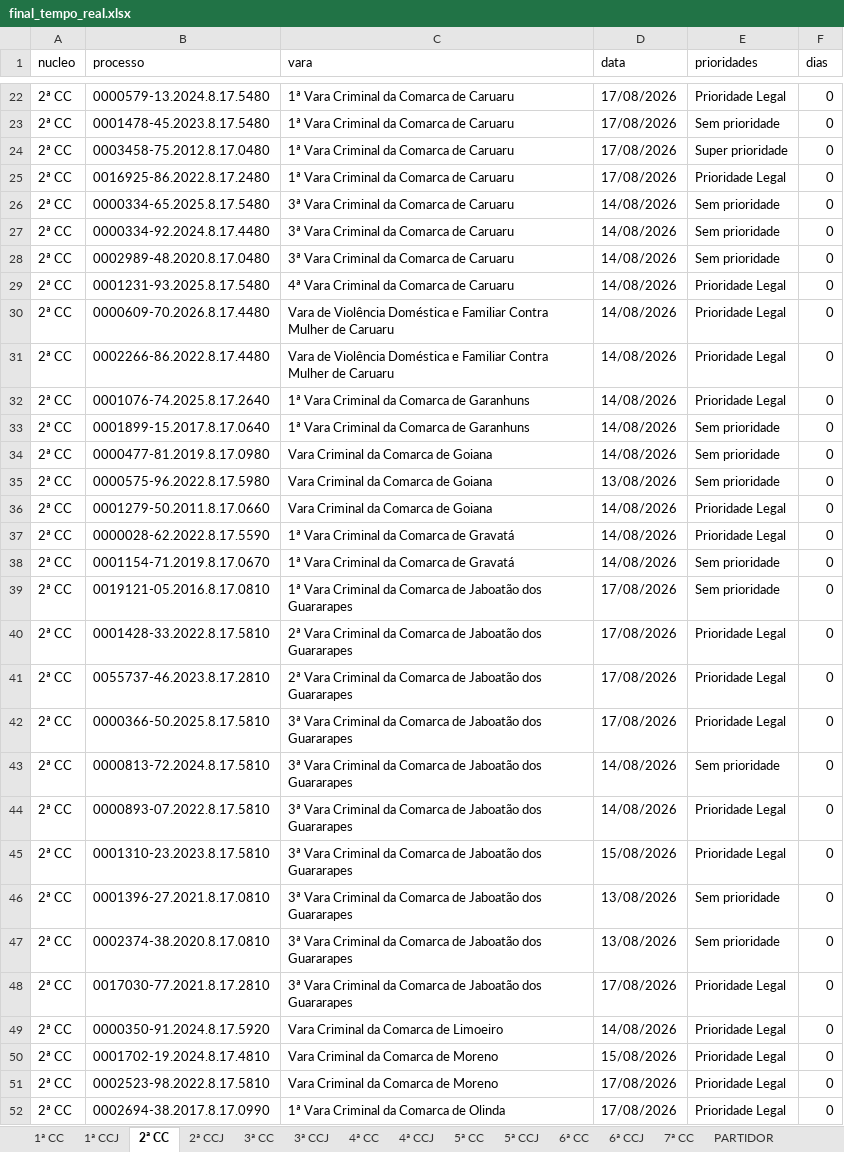
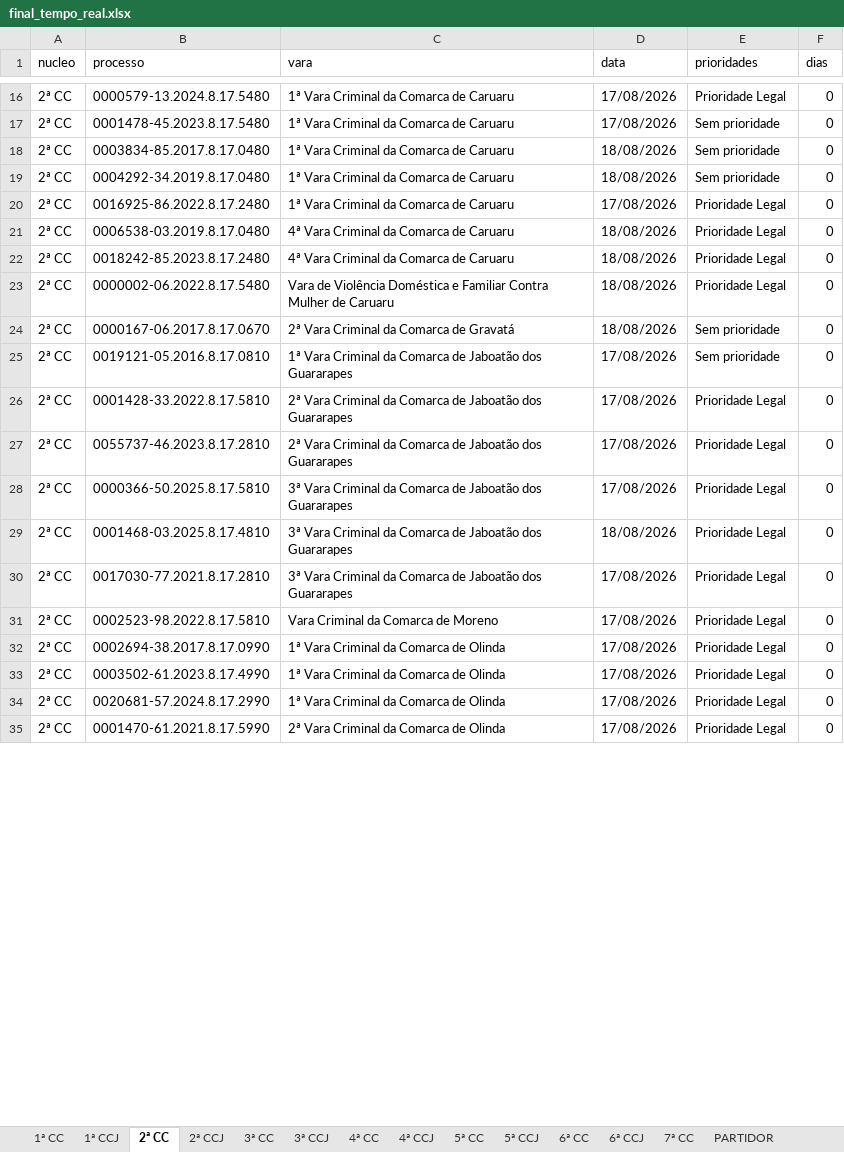
Before and after one commit to Fasri/Pipeline_tjpe_contado, an Excel workbook: data_transform/final_tempo_real.xlsx, sheet 2ª CC, drawn as a sheet; only a part is shown, gaps mark what is left out; the shorter side is filled out with more unchanged rows; values as stored, in another font and other column widths than the file's, no borders; removed rows and columns are numbered as before the commit, all else as after; the diff covers the shown part only; the diff names each change by its address in the sheet, - before the commit and + after, or states it on an @@ line.

```diff
--- a/data_transform/final_tempo_real.xlsx (sheet 2ª CC)
+++ b/data_transform/final_tempo_real.xlsx (sheet 2ª CC)
-B18 (processo): 0003458-75.2012.8.17.0480
+B18 (processo): 0003834-85.2017.8.17.0480
-D18 (data): 17/08/2026
+D18 (data): 18/08/2026
-E18 (prioridades): Super prioridade
+E18 (prioridades): Sem prioridade
+row 19: 2ª CC | 0004292-34.2019.8.17.0480 | 1ª Vara Criminal da Comarca de Caruaru | 18/08/2026 | Sem prioridade | 0
-row 26: 2ª CC | 0000334-65.2025.8.17.5480 | 3ª Vara Criminal da Comarca de Caruaru | 14/08/2026 | Sem prioridade | 0
-row 27: 2ª CC | 0000334-92.2024.8.17.4480 | 3ª Vara Criminal da Comarca de Caruaru | 14/08/2026 | Sem prioridade | 0
-row 28: 2ª CC | 0002989-48.2020.8.17.0480 | 3ª Vara Criminal da Comarca de Caruaru | 14/08/2026 | Sem prioridade | 0
-B21 (processo): 0001231-93.2025.8.17.5480
+B21 (processo): 0006538-03.2019.8.17.0480
-D21:D23 (data): 14/08/2026
+D21:D23 (data): 18/08/2026
-B22 (processo): 0000609-70.2026.8.17.4480
+B22 (processo): 0018242-85.2023.8.17.2480
-C22 (vara): Vara de Violência Doméstica e Familiar Contra Mulher de Caruaru
+C22 (vara): 4ª Vara Criminal da Comarca de Caruaru
-B23 (processo): 0002266-86.2022.8.17.4480
+B23 (processo): 0000002-06.2022.8.17.5480
-row 32: 2ª CC | 0001076-74.2025.8.17.2640 | 1ª Vara Criminal da Comarca de Garanhuns | 14/08/2026 | Prioridade Legal | 0
-row 33: 2ª CC | 0001899-15.2017.8.17.0640 | 1ª Vara Criminal da Comarca de Garanhuns | 14/08/2026 | Sem prioridade | 0
-row 34: 2ª CC | 0000477-81.2019.8.17.0980 | Vara Criminal da Comarca de Goiana | 14/08/2026 | Sem prioridade | 0
-row 35: 2ª CC | 0000575-96.2022.8.17.5980 | Vara Criminal da Comarca de Goiana | 13/08/2026 | Sem prioridade | 0
-row 36: 2ª CC | 0001279-50.2011.8.17.0660 | Vara Criminal da Comarca de Goiana | 14/08/2026 | Prioridade Legal | 0
-row 37: 2ª CC | 0000028-62.2022.8.17.5590 | 1ª Vara Criminal da Comarca de Gravatá | 14/08/2026 | Prioridade Legal | 0
-B24 (processo): 0001154-71.2019.8.17.0670
+B24 (processo): 0000167-06.2017.8.17.0670
-C24 (vara): 1ª Vara Criminal da Comarca de Gravatá
+C24 (vara): 2ª Vara Criminal da Comarca de Gravatá
-D24 (data): 14/08/2026
+D24 (data): 18/08/2026
-row 43: 2ª CC | 0000813-72.2024.8.17.5810 | 3ª Vara Criminal da Comarca de Jaboatão dos Guararapes | 14/08/2026 | Sem prioridade | 0
-B29 (processo): 0000893-07.2022.8.17.5810
+B29 (processo): 0001468-03.2025.8.17.4810
-D29 (data): 14/08/2026
+D29 (data): 18/08/2026
-row 45: 2ª CC | 0001310-23.2023.8.17.5810 | 3ª Vara Criminal da Comarca de Jaboatão dos Guararapes | 15/08/2026 | Prioridade Legal | 0
-row 46: 2ª CC | 0001396-27.2021.8.17.0810 | 3ª Vara Criminal da Comarca de Jaboatão dos Guararapes | 13/08/2026 | Sem prioridade | 0
-row 47: 2ª CC | 0002374-38.2020.8.17.0810 | 3ª Vara Criminal da Comarca de Jaboatão dos Guararapes | 13/08/2026 | Sem prioridade | 0
-row 49: 2ª CC | 0000350-91.2024.8.17.5920 | Vara Criminal da Comarca de Limoeiro | 14/08/2026 | Prioridade Legal | 0
-row 50: 2ª CC | 0001702-19.2024.8.17.4810 | Vara Criminal da Comarca de Moreno | 15/08/2026 | Prioridade Legal | 0
```
Also changed, not shown: 14 added rows, 29 removed rows, 3 moved rows and 55 edited cells elsewhere in this sheet, sheet 1ª CC, sheet 1ª CCJ, sheet CONSOLIDADO, sheet 3ª CC, sheet 2ª CCJ, sheet 6ª CC, 9 more sheets, data_transform/Consolidado.xlsx, data_transform/quantidade_processos.xlsx, 32 other files.
